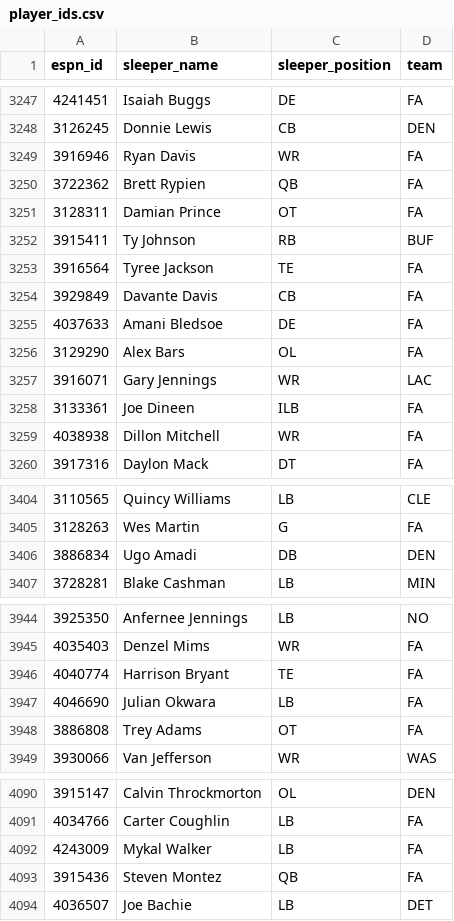
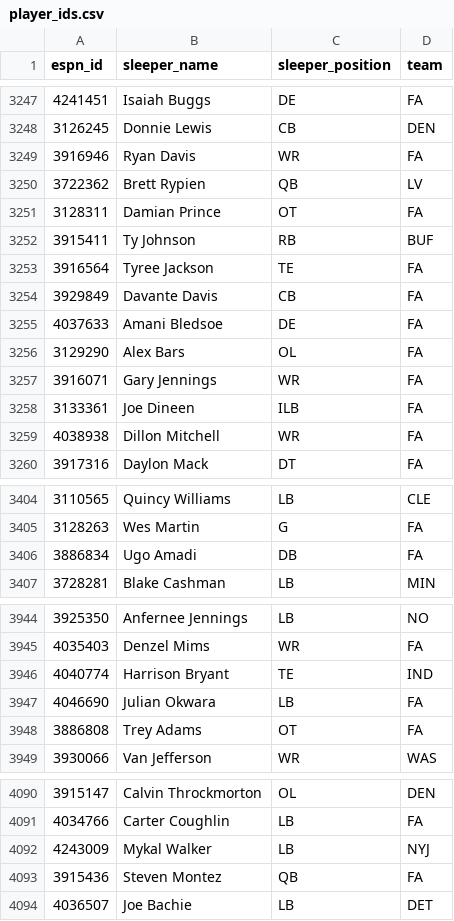
Before and after one commit to bonsich/fantasyfootballproject, a CSV file: player_ids.csv, drawn as a sheet; only a part is shown, gaps mark what is left out; the diff covers the shown part only.

```diff
--- a/player_ids.csv
+++ b/player_ids.csv
@@ -3249,3 +3249,3 @@ espn_id,sleeper_name,sleeper_position,team
 3916946,"Ryan Davis",WR,FA
-3722362,"Brett Rypien",QB,FA
+3722362,"Brett Rypien",QB,LV
 3128311,"Damian Prince",OT,FA
@@ -3256,3 +3256,3 @@ espn_id,sleeper_name,sleeper_position,team
 3129290,"Alex Bars",OL,FA
-3916071,"Gary Jennings",WR,LAC
+3916071,"Gary Jennings",WR,FA
 3133361,"Joe Dineen",ILB,FA
@@ -3405,3 +3405,3 @@ espn_id,sleeper_name,sleeper_position,team
 3128263,"Wes Martin",G,FA
-3886834,"Ugo Amadi",DB,DEN
+3886834,"Ugo Amadi",DB,FA
 3728281,"Blake Cashman",LB,MIN
@@ -3945,3 +3945,3 @@ espn_id,sleeper_name,sleeper_position,team
 4035403,"Denzel Mims",WR,FA
-4040774,"Harrison Bryant",TE,FA
+4040774,"Harrison Bryant",TE,IND
 4046690,"Julian Okwara",LB,FA
@@ -4091,3 +4091,3 @@ espn_id,sleeper_name,sleeper_position,team
 4034766,"Carter Coughlin",LB,FA
-4243009,"Mykal Walker",LB,FA
+4243009,"Mykal Walker",LB,NYJ
 3915436,"Steven Montez",QB,FA
```
Also changed, not shown: 13 edited cells elsewhere in this file, 4 other files.
